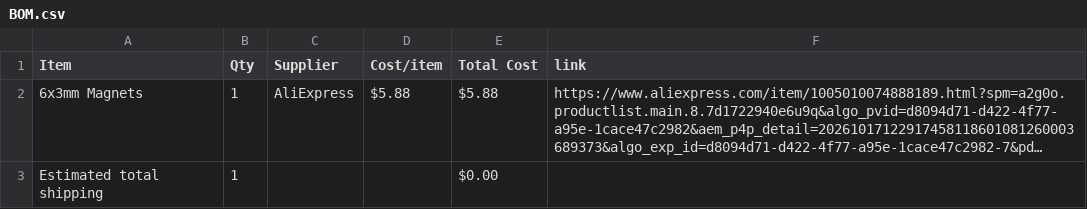
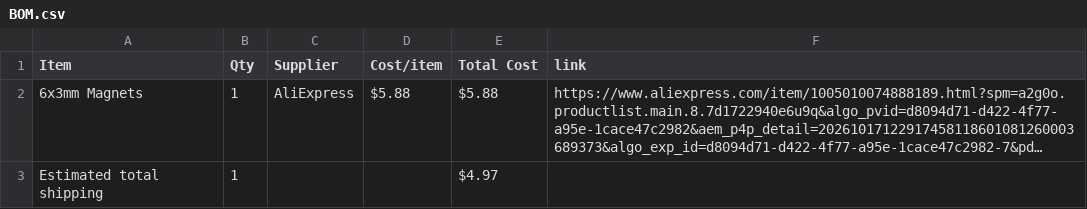
Before and after one commit to PurpleCactus2/ParaModular-Spool-Holder, a CSV file: BOM.csv, drawn as a sheet; long unchanged cells end in …; the diff names each change by its address in the sheet, - before the commit and + after, or states it on an @@ line.

Commit message:
Sync ParaModular Spool Holder from Half Life

```diff
--- a/BOM.csv
+++ b/BOM.csv
-E3 (Total Cost): $0.00
+E3 (Total Cost): $4.97
```
